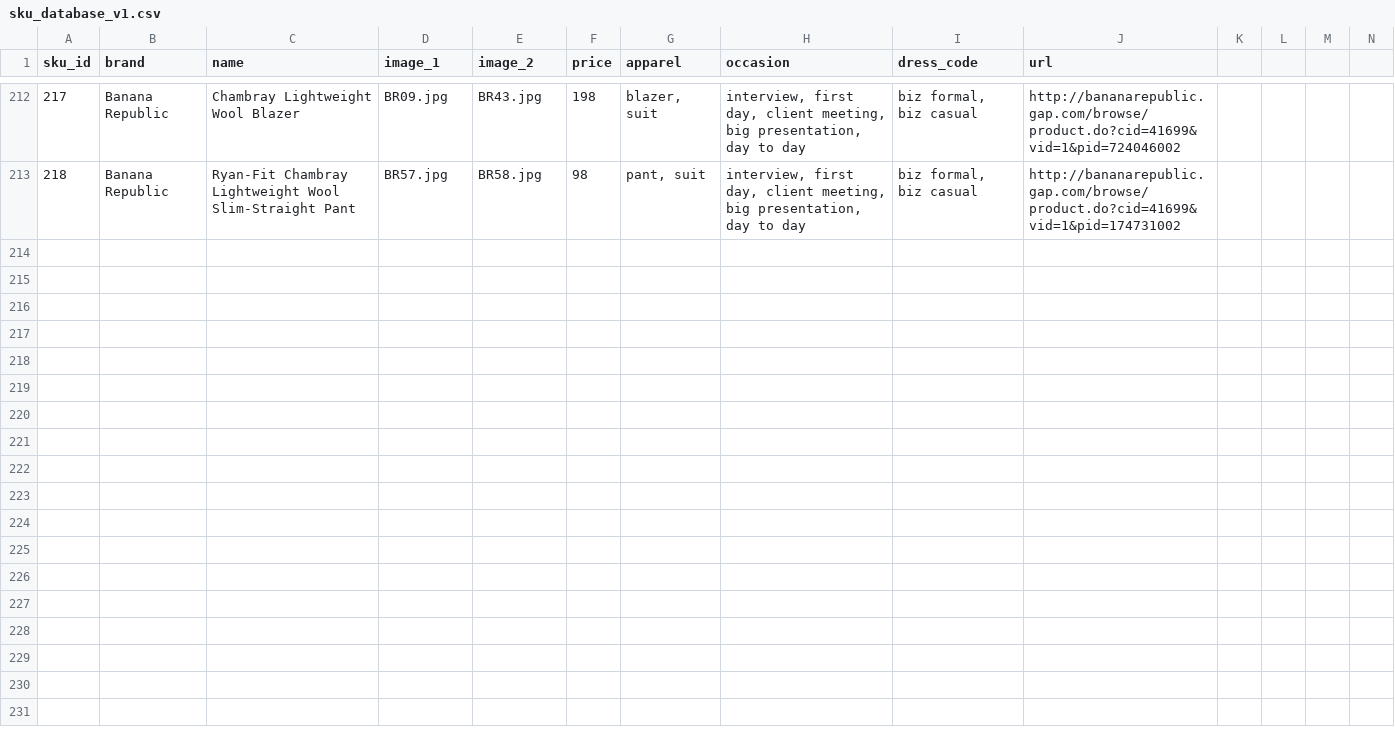
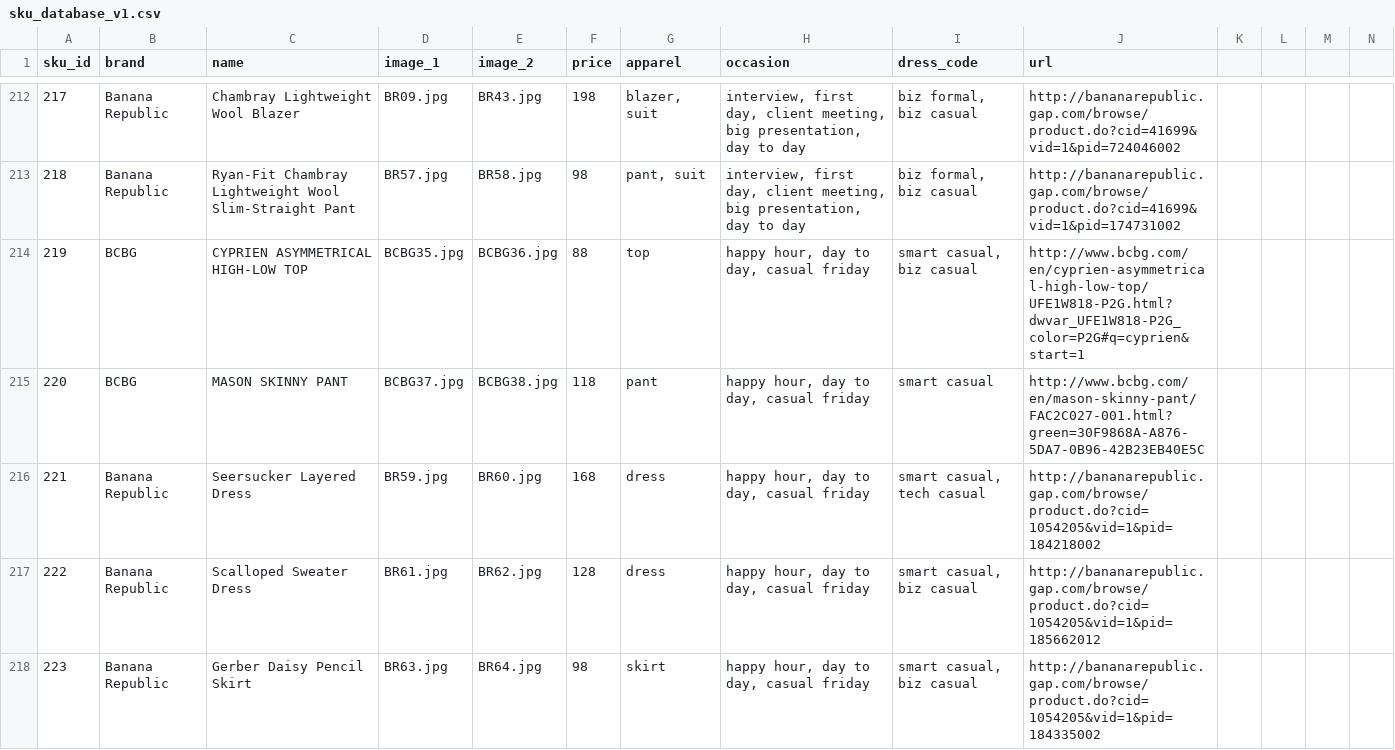
Before and after one commit to cqw1/Eight2Five, a CSV file: sku_database_v1.csv, drawn as a sheet; only a part is shown, gaps mark what is left out; rows hold the shown columns only; the diff names each change by its address in the sheet, - before the commit and + after, or states it on an @@ line.

```diff
--- a/sku_database_v1.csv
+++ b/sku_database_v1.csv
+row 214: 219 | BCBG | CYPRIEN ASYMMETRICAL HIGH-LOW TOP | BCBG35.jpg | BCBG36.jpg | 88 | top | happy hour, day to day, casual friday | smart casual, biz casual | http://www.bcbg.com/en/cyprien-asymmetrical-high-low-top/UFE1W818-P2G.html?dwvar_UFE1W818-P2G_color=P2G#q=cyprien&start=1
+row 215: 220 | BCBG | MASON SKINNY PANT | BCBG37.jpg | BCBG38.jpg | 118 | pant | happy hour, day to day, casual friday | smart casual | http://www.bcbg.com/en/mason-skinny-pant/FAC2C027-001.html?green=30F9868A-A876-5DA7-0B96-42B23EB40E5C
+row 216: 221 | Banana Republic | Seersucker Layered Dress | BR59.jpg | BR60.jpg | 168 | dress | happy hour, day to day, casual friday | smart casual, tech casual | http://bananarepublic.gap.com/browse/product.do?cid=1054205&vid=1&pid=184218002
+row 217: 222 | Banana Republic | Scalloped Sweater Dress | BR61.jpg | BR62.jpg | 128 | dress | happy hour, day to day, casual friday | smart casual, biz casual | http://bananarepublic.gap.com/browse/product.do?cid=1054205&vid=1&pid=185662012
+row 218: 223 | Banana Republic | Gerber Daisy Pencil Skirt | BR63.jpg | BR64.jpg | 98 | skirt | happy hour, day to day, casual friday | smart casual, biz casual | http://bananarepublic.gap.com/browse/product.do?cid=1054205&vid=1&pid=184335002
```
Also changed, not shown: 6 other files.
